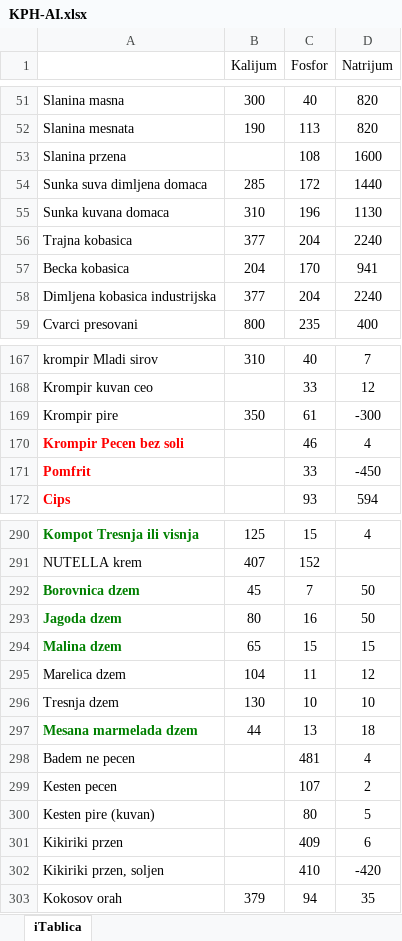
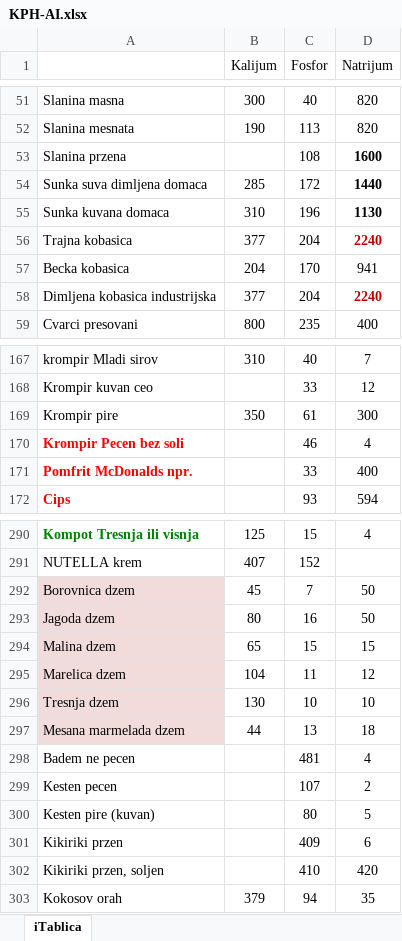
Before and after one commit to MAGADONNY/KPHC, an Excel workbook: KPH-AI.xlsx, sheet iTablica, drawn as a sheet; only a part is shown, gaps mark what is left out; values as stored, in another font and other column widths than the file's, no borders; conditional formats not drawn; the diff covers the shown part only; the diff names each change by its address in the sheet, - before the commit and + after, or states it on an @@ line.

```diff
--- a/KPH-AI.xlsx (sheet iTablica)
+++ b/KPH-AI.xlsx (sheet iTablica)
-D53:D56 bold: off
+D53:D56 bold: on
-D56 text colour: black
+D56 text colour: #C00000
@@ D58 bold: off → on, text colour: black → #C00000 @@
-D169 (Natrijum): -300
+D169 (Natrijum): 300
-A171: Pomfrit
+A171: Pomfrit McDonalds npr.
-D171 (Natrijum): -450
+D171 (Natrijum): 400
-A292:A297 fill: none
+A292:A297 fill: #F2DCDB
@@ A292:A294 bold: on → off, text colour: #008000 → black @@
@@ A297 bold: on → off, text colour: #008000 → black @@
-D302 (Natrijum): -420
+D302 (Natrijum): 420
```
Also changed, not shown: 1 added row, 3 moved rows, 13 edited cells and cell formats elsewhere in this sheet.
